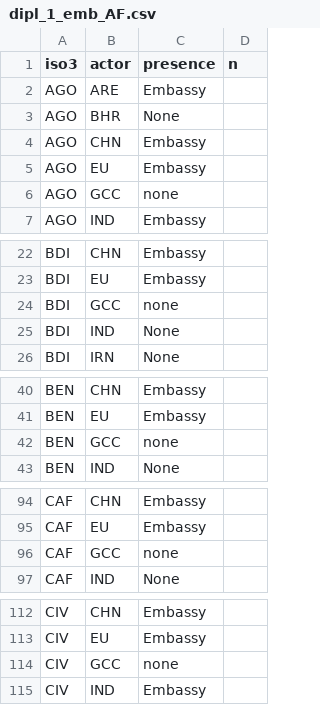
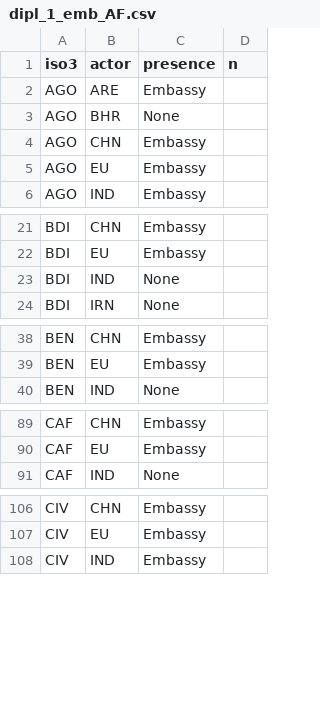
Before and after one commit to euissR/analysis_2026_05-Actors-in-the-MEA, a CSV file: data/dipl_1_emb_AF.csv, drawn as a sheet; only a part is shown, gaps mark what is left out; the diff covers the shown part only; the diff names each change by its address in the sheet, - before the commit and + after, or states it on an @@ line.

```diff
--- a/data/dipl_1_emb_AF.csv
+++ b/data/dipl_1_emb_AF.csv
-row 6: AGO | GCC | none
-row 24: BDI | GCC | none
-row 42: BEN | GCC | none
-row 96: CAF | GCC | none
-row 114: CIV | GCC | none
```
Also changed, not shown: 49 removed rows and 4 edited cells elsewhere in this file, data/dipl_1_emb_ME.csv, 15 other files.
